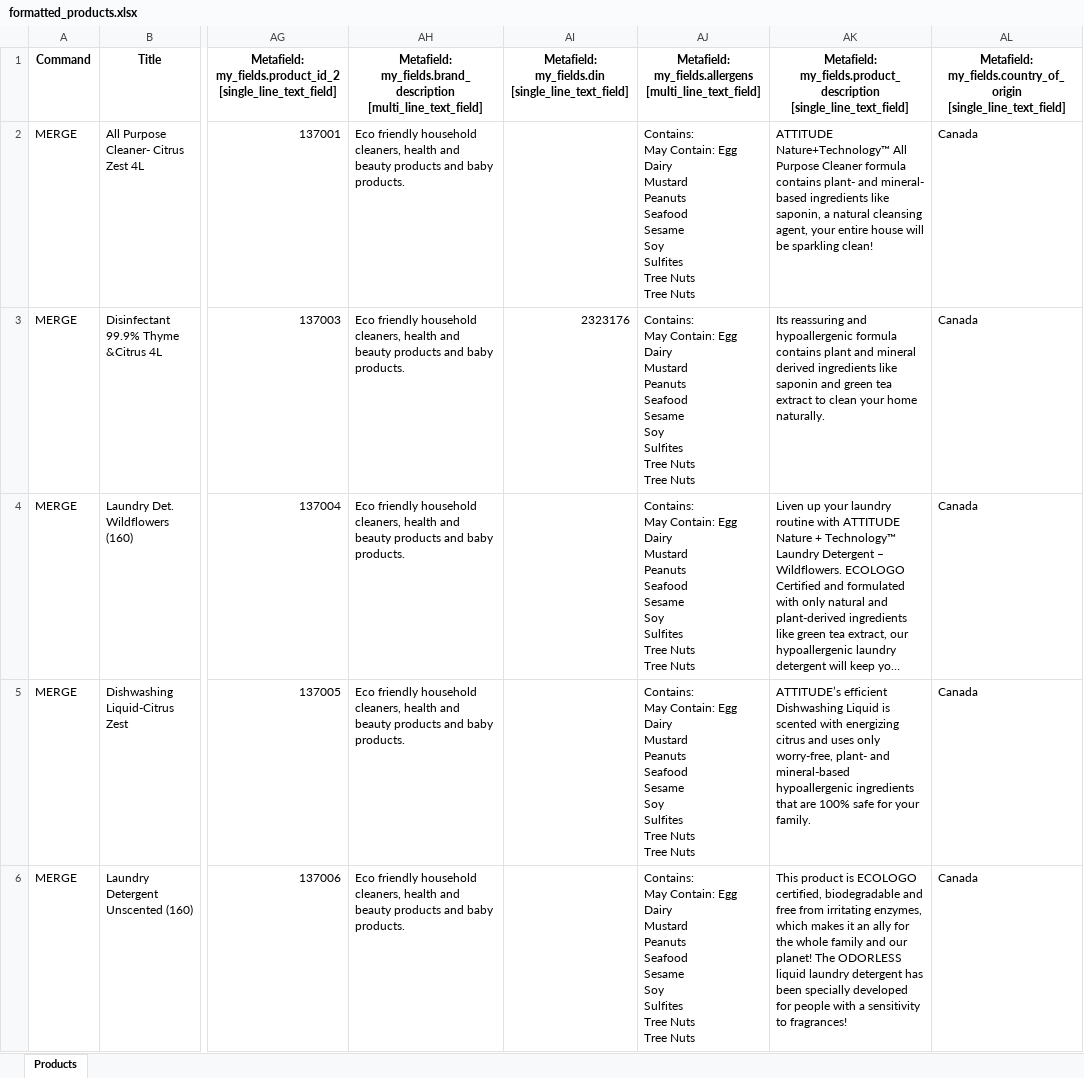
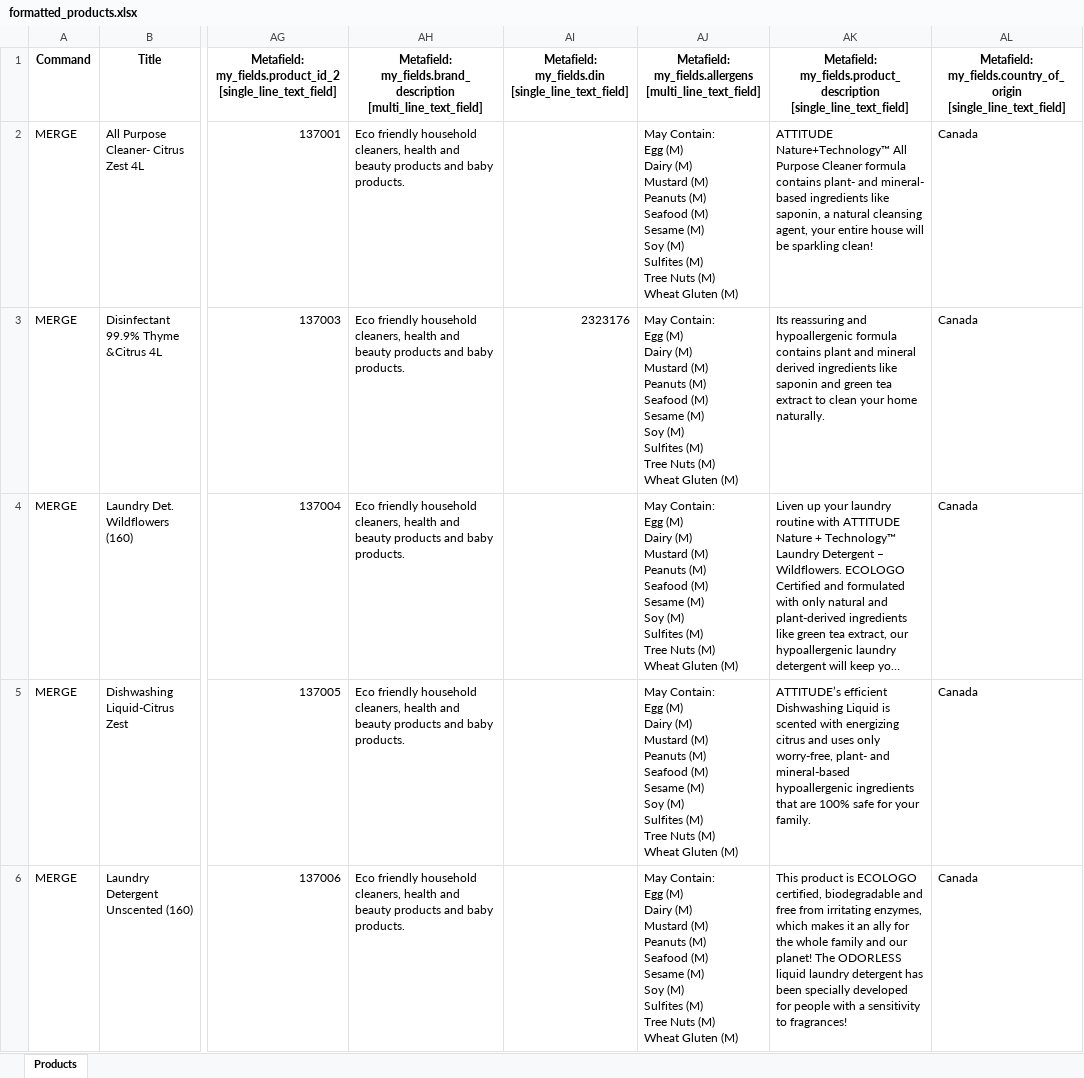
Before and after one commit to JGladman/ShopifyScripts, an Excel workbook: formatted_products.xlsx, sheet Products, drawn as a sheet; only a part is shown, gaps mark what is left out; long unchanged cells end in …; values as stored, in another font and other column widths than the file's, no borders; ↵ is a line break in a cell; the diff covers the shown part only; the diff names each change by its address in the sheet, - before the commit and + after, or states it on an @@ line.

```diff
--- a/formatted_products.xlsx (sheet Products)
+++ b/formatted_products.xlsx (sheet Products)
-AJ2:AJ6: Contains: ↵ May Contain: Egg ↵ Dairy ↵ Mustard ↵ Peanuts ↵ Seafood ↵ Sesame ↵ Soy ↵ Sulfites ↵ Tree Nuts ↵ Tree Nuts
+AJ2:AJ6: May Contain: ↵ Egg (M) ↵ Dairy (M) ↵ Mustard (M) ↵ Peanuts (M) ↵ Seafood (M) ↵ Sesame (M) ↵ Soy (M) ↵ Sulfites (M) ↵ Tree Nuts (M) ↵ Wheat Gluten (M)
```
Also changed, not shown: 5 edited cells elsewhere in this sheet, 3 other files.
